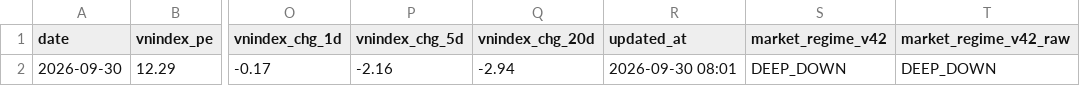
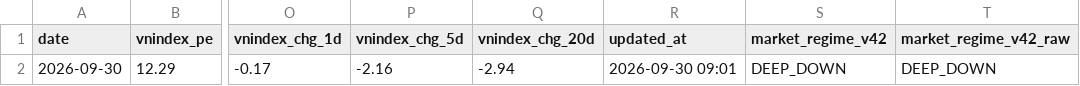
Before and after one commit to vn99instrumental-web/vnstock-cron-v2.0, a CSV file: output/market/context.csv, drawn as a sheet; only a part is shown, gaps mark what is left out; the diff names each change by its address in the sheet, - before the commit and + after, or states it on an @@ line.

```diff
--- a/output/market/context.csv
+++ b/output/market/context.csv
-R2 (updated_at): 2026-09-30 08:01
+R2 (updated_at): 2026-09-30 09:01
```
Also changed, not shown: 3 other files.
